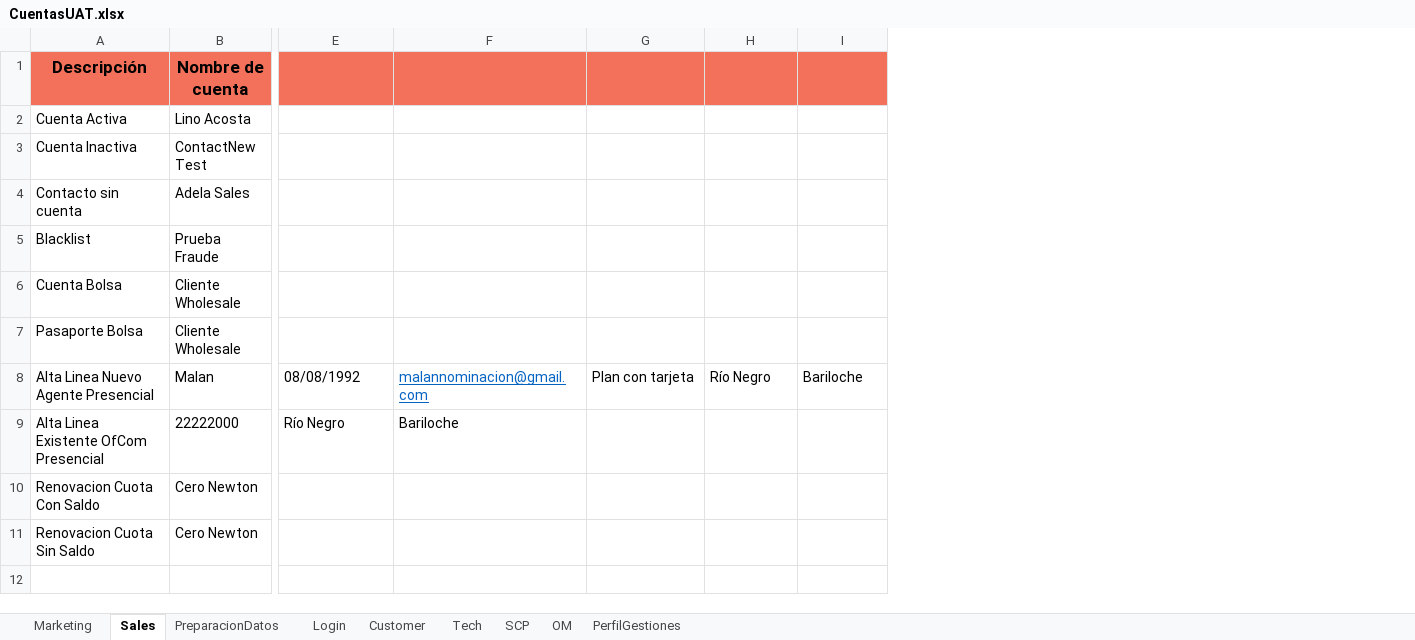
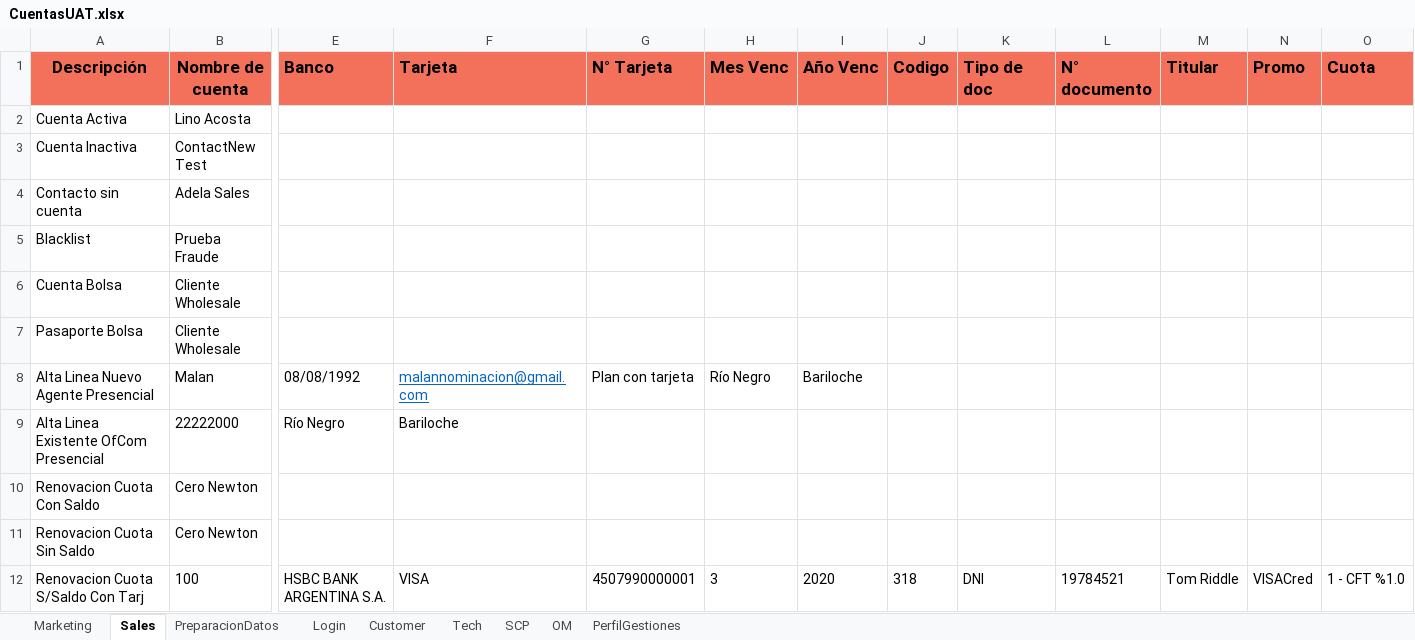
Before and after one commit to FlorangelRC/TelecomProyectoFAN, an Excel workbook: CuentasUAT.xlsx, sheet Sales, drawn as a sheet; only a part is shown, gaps mark what is left out; values as stored, in another font and other column widths than the file's, no borders; rows hold the shown columns only; the diff names each change by its address in the sheet, - before the commit and + after, or states it on an @@ line.

```diff
--- a/CuentasUAT.xlsx (sheet Sales)
+++ b/CuentasUAT.xlsx (sheet Sales)
+column J (Codigo), empty
+column K (Tipo de doc), empty
+column L (N° documento), empty
+column M (Titular), empty
+column N (Promo), empty
+column O (Cuota), empty
-E1: (empty)
+E1: Banco
-F1: (empty)
+F1: Tarjeta
-G1: (empty)
+G1: N° Tarjeta
-H1: (empty)
+H1: Mes Venc
-I1: (empty)
+I1: Año Venc
+row 12: Renovacion Cuota S/Saldo Con Tarj | 100 | HSBC BANK ARGENTINA S.A. | VISA | 4507990000001 | 3 | 2020 | 318 | DNI | 19784521 | Tom Riddle | VISACred | 1 - CFT %1.0
```
Also changed, not shown: CuentasSIT.xlsx, 5 other files.
